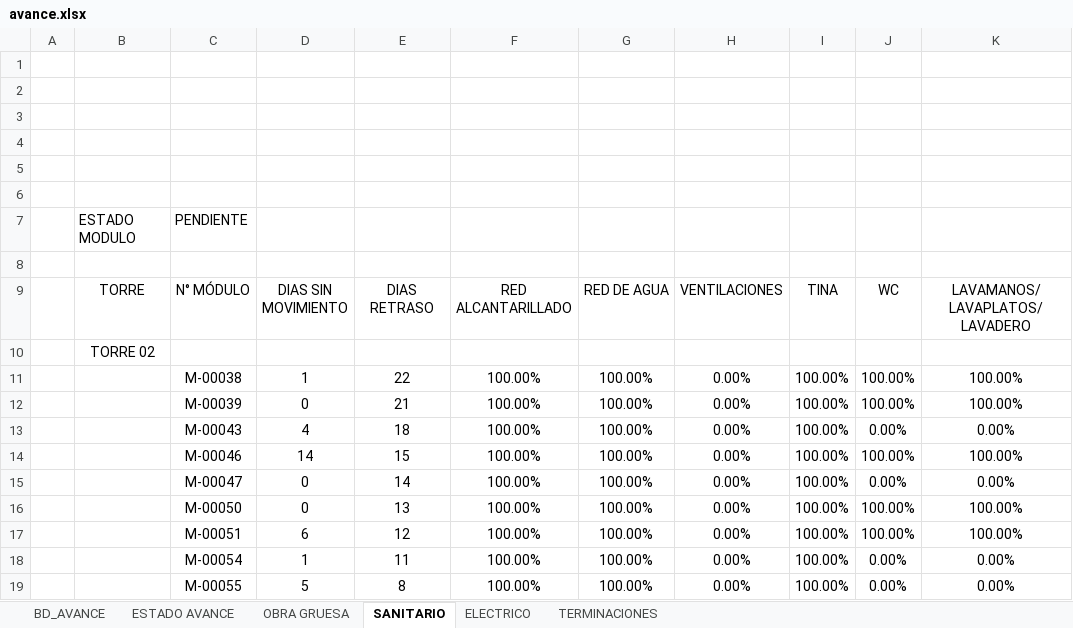
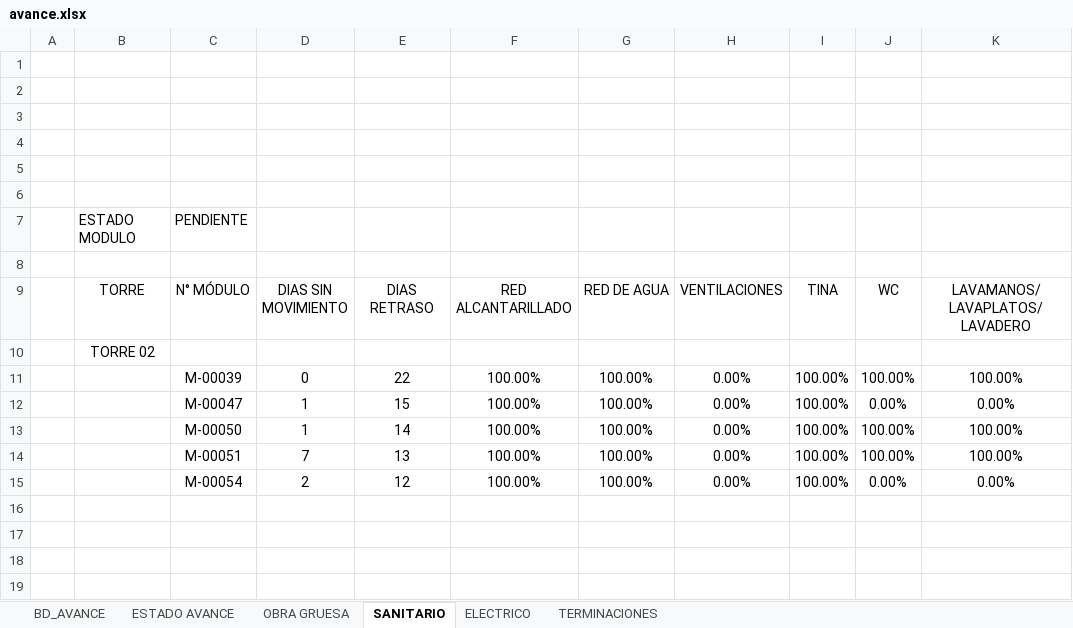
Before and after one commit to ArielPint/LA-CHACRA, an Excel workbook: data/avance.xlsx, sheet SANITARIO, drawn as a sheet; values as stored, in another font and other column widths than the file's, no borders; charts and pictures and conditional formats not drawn; removed rows and columns are numbered as before the commit, all else as after; the diff names each change by its address in the sheet, - before the commit and + after, or states it on an @@ line.

```diff
--- a/data/avance.xlsx (sheet SANITARIO)
+++ b/data/avance.xlsx (sheet SANITARIO)
-row 11:  |  | M-00038 | 1 | 22 | 100.00% | 100.00% | 0.00% | 100.00% | 100.00% | 100.00%
-E11: 21
+E11: 22
-row 13:  |  | M-00043 | 4 | 18 | 100.00% | 100.00% | 0.00% | 100.00% | 0.00% | 0.00%
-row 14:  |  | M-00046 | 14 | 15 | 100.00% | 100.00% | 0.00% | 100.00% | 100.00% | 100.00%
-D12:D13: 0
+D12:D13: 1
-E12: 14
+E12: 15
-E13: 13
+E13: 14
-D14: 6
+D14: 7
-E14: 12
+E14: 13
-D15: 1
+D15: 2
-E15: 11
+E15: 12
-row 19:  |  | M-00055 | 5 | 8 | 100.00% | 100.00% | 0.00% | 100.00% | 0.00% | 0.00%
```
Also changed, not shown: sheet BD_AVANCE, sheet TERMINACIONES, sheet OBRA GRUESA, sheet ELECTRICO, sheet ESTADO AVANCE, hidden cells, 2 other files.
